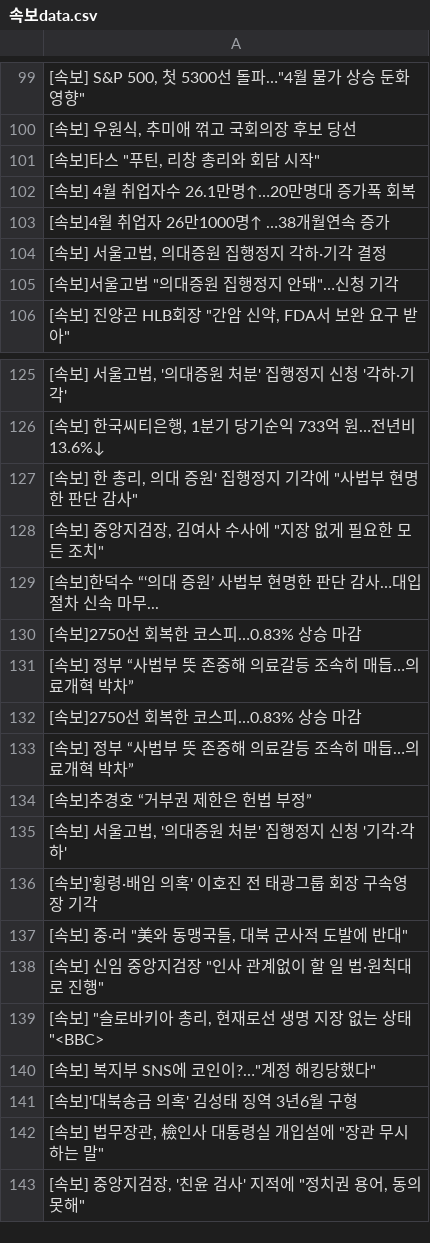
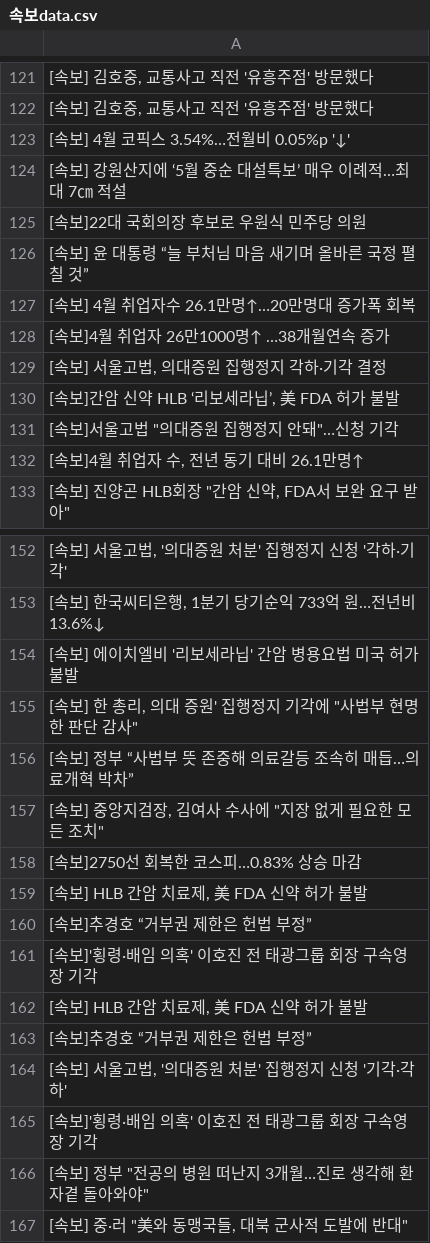
Before and after one commit to devopspark/GitNews, a CSV file: 속보data.csv, drawn as a sheet; only a part is shown, gaps mark what is left out; the shorter side is filled out with more unchanged rows; the diff covers the shown part only.

```diff
--- a/속보data.csv
+++ b/속보data.csv
@@ -99,4 +121,7 @@
-"[속보] S&P 500, 첫 5300선 돌파…""4월 물가 상승 둔화 영향"""
-"[속보] 우원식, 추미애 꺾고 국회의장 후보 당선"
-"[속보]타스 ""푸틴, 리창 총리와 회담 시작"""
+"[속보] 김호중, 교통사고 직전 '유흥주점' 방문했다"
+"[속보] 김호중, 교통사고 직전 '유흥주점' 방문했다"
+[속보] 4월 코픽스 3.54%…전월비 0.05%p '↓'
+[속보] 강원산지에 ‘5월 중순 대설특보’ 매우 이례적…최대 7㎝ 적설
+[속보]22대 국회의장 후보로 우원식 민주당 의원
+[속보] 윤 대통령 “늘 부처님 마음 새기며 올바른 국정 펼칠 것”
 [속보] 4월 취업자수 26.1만명↑…20만명대 증가폭 회복
@@ -104,3 +129,5 @@
 "[속보] 서울고법, 의대증원 집행정지 각하·기각 결정"
+"[속보]간암 신약 HLB ‘리보세라닙’, 美 FDA 허가 불발"
 "[속보]서울고법 ""의대증원 집행정지 안돼""…신청 기각"
+"[속보]4월 취업자 수, 전년 동기 대비 26.1만명↑"
 "[속보] 진양곤 HLB회장 ""간암 신약, FDA서 보완 요구 받아"""
@@ -126,9 +153,11 @@
 "[속보] 한국씨티은행, 1분기 당기순익 733억 원…전년비 13.6%↓"
+[속보] 에이치엘비 '리보세라닙' 간암 병용요법 미국 허가 불발
 "[속보] 한 총리, 의대 증원' 집행정지 기각에 ""사법부 현명한 판단 감사"""
+[속보] 정부 “사법부 뜻 존중해 의료갈등 조속히 매듭…의료개혁 박차”
 "[속보] 중앙지검장, 김여사 수사에 ""지장 없게 필요한 모든 조치"""
-[속보]한덕수 “‘의대 증원’ 사법부 현명한 판단 감사…대입 절차 신속 마무...
 [속보]2750선 회복한 코스피…0.83% 상승 마감
-[속보] 정부 “사법부 뜻 존중해 의료갈등 조속히 매듭…의료개혁 박차”
-[속보]2750선 회복한 코스피…0.83% 상승 마감
-[속보] 정부 “사법부 뜻 존중해 의료갈등 조속히 매듭…의료개혁 박차”
+"[속보] HLB 간암 치료제, 美 FDA 신약 허가 불발"
+[속보]추경호 “거부권 제한은 헌법 부정”
+[속보]'횡령·배임 의혹' 이호진 전 태광그룹 회장 구속영장 기각
+"[속보] HLB 간암 치료제, 美 FDA 신약 허가 불발"
 [속보]추경호 “거부권 제한은 헌법 부정”
@@ -136,2 +165,3 @@
 [속보]'횡령·배임 의혹' 이호진 전 태광그룹 회장 구속영장 기각
+"[속보] 정부 ""전공의 병원 떠난지 3개월…진로 생각해 환자곁 돌아와야"""
 "[속보] 중·러 ""美와 동맹국들, 대북 군사적 도발에 반대"""
```
Also changed, not shown: 38 added rows, 44 removed rows, 8 moved rows and 25 edited cells elsewhere in this file.
